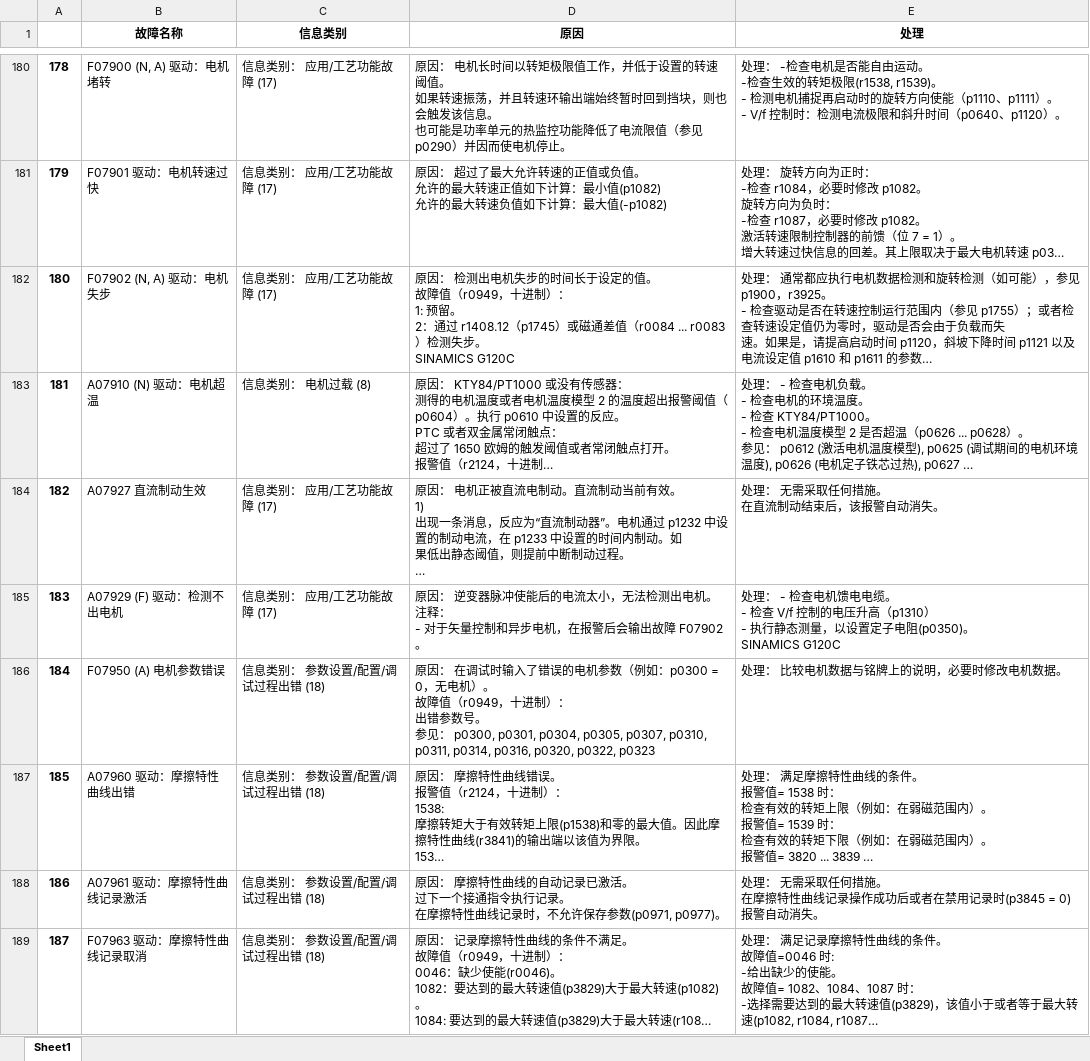
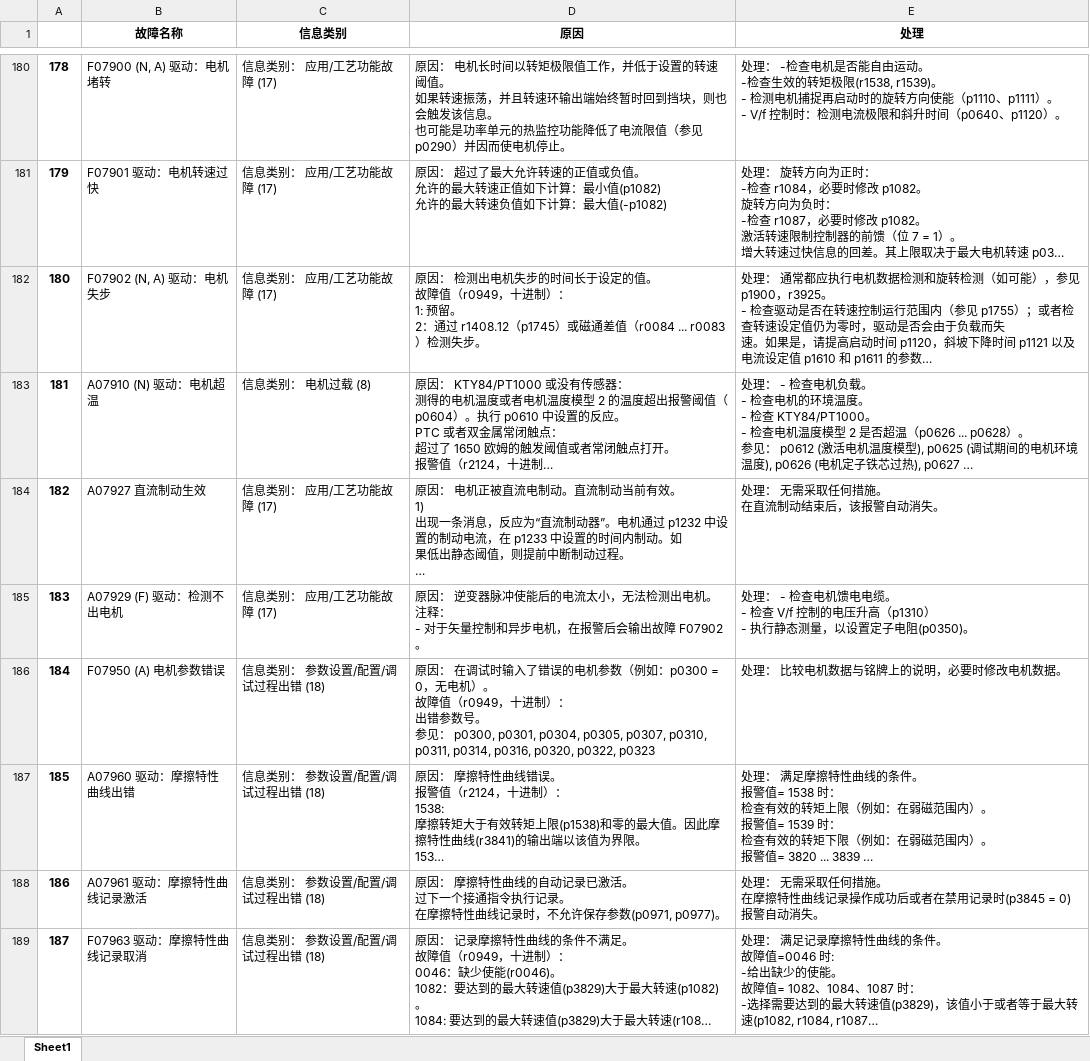
Before and after one commit to AngelButterfally/PDF, an Excel workbook: EXCEL/G120C_failure_code_list.xlsx, sheet Sheet1, drawn as a sheet; only a part is shown, gaps mark what is left out; long unchanged cells end in …; values as stored, in another font and other column widths than the file's, no borders; ↵ is a line break in a cell; the diff covers the shown part only; the diff names each change by its address in the sheet, - before the commit and + after, or states it on an @@ line.

```diff
--- a/EXCEL/G120C_failure_code_list.xlsx (sheet Sheet1)
+++ b/EXCEL/G120C_failure_code_list.xlsx (sheet Sheet1)
-D182 (原因): …测失步。 ↵ SINAMICS G120C
+D182 (原因): …测失步。
-E185 (处理): …电阻(p0350)。 ↵ SINAMICS G120C
+E185 (处理): …电阻(p0350)。
```
Also changed, not shown: 46 edited cells elsewhere in this sheet, 4 other files.
